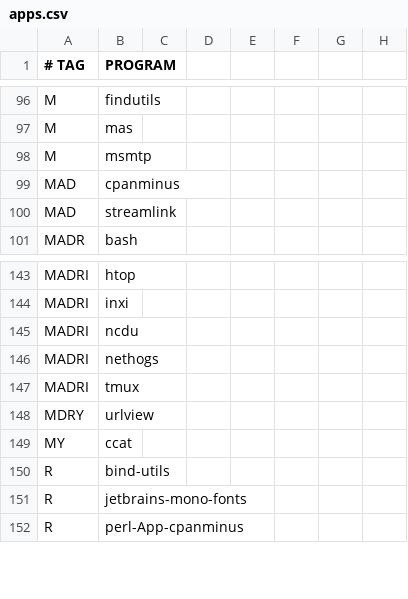
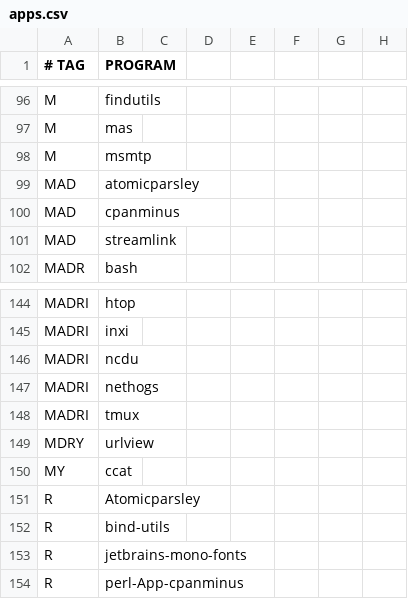
Before and after one commit to astsu777/bootstrap, a CSV file: apps.csv, drawn as a sheet; only a part is shown, gaps mark what is left out.

Commit message:
Add atomicparsley to appliactions

```diff
--- a/apps.csv
+++ b/apps.csv
@@ -98,2 +98,3 @@ M,mas
 M,msmtp
+MAD,atomicparsley
 MAD,cpanminus
@@ -149,2 +150,3 @@ MDRY,urlview
 MY,ccat
+R,Atomicparsley
 R,bind-utils
```
